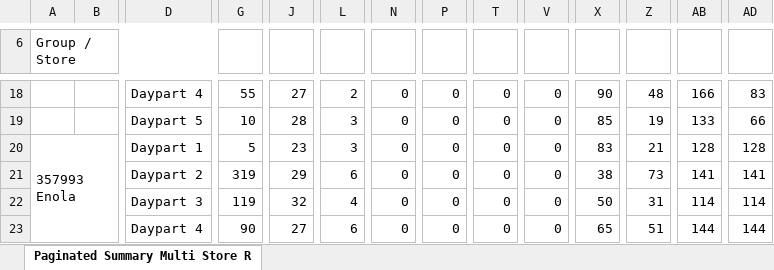
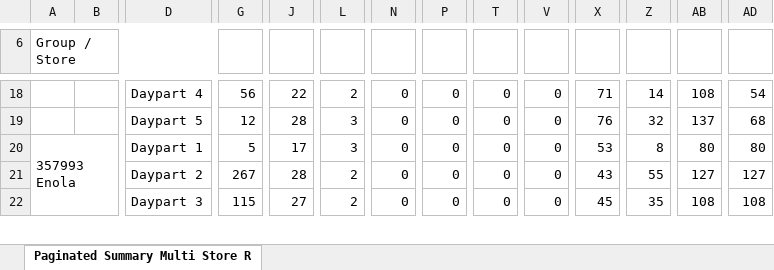
Before and after one commit to samargunners/Dunkin-sales-summary, an Excel workbook: data/hme/raw/hme_report.xlsx, sheet Paginated Summary Multi Store R, drawn as a sheet; only a part is shown, gaps mark what is left out; values as stored, in another font and other column widths than the file's, no cell formats; charts and pictures not drawn; removed rows and columns are numbered as before the commit, all else as after; rows hold the shown columns only; the diff covers the shown part only; the diff names each change by its address in the sheet, - before the commit and + after, or states it on an @@ line.

```diff
--- a/data/hme/raw/hme_report.xlsx (sheet Paginated Summary Multi Store R)
+++ b/data/hme/raw/hme_report.xlsx (sheet Paginated Summary Multi Store R)
-G18: 55
+G18: 56
-J18: 27
+J18: 22
-X18: 90
+X18: 71
-Z18: 48
+Z18: 14
-AB18: 166
+AB18: 108
-AD18: 83
+AD18: 54
-G19: 10
+G19: 12
-X19: 85
+X19: 76
-Z19: 19
+Z19: 32
-AB19: 133
+AB19: 137
-AD19: 66
+AD19: 68
-J20: 23
+J20: 17
-X20: 83
+X20: 53
-Z20: 21
+Z20: 8
-AB20: 128
+AB20: 80
-AD20: 128
+AD20: 80
-row 21:  |  | Daypart 2 | 319 | 29 | 6 | 0 | 0 | 0 | 0 | 38 | 73 | 141 | 141
-row 22:  |  | Daypart 3 | 119 | 32 | 4 | 0 | 0 | 0 | 0 | 50 | 31 | 114 | 114
+row 21:  |  | Daypart 2 | 267 | 28 | 2 | 0 | 0 | 0 | 0 | 43 | 55 | 127 | 127
-D22: Daypart 4
+D22: Daypart 3
-G22: 90
+G22: 115
-L22: 6
+L22: 2
-X22: 65
+X22: 45
-Z22: 51
+Z22: 35
-AB22: 144
+AB22: 108
-AD22: 144
+AD22: 108
```
Also changed, not shown: 14 added rows, 13 removed rows and 113 edited cells elsewhere in this sheet, cell formats, data/hme/transformed/hme_transformed.xlsx, 1 other file.
